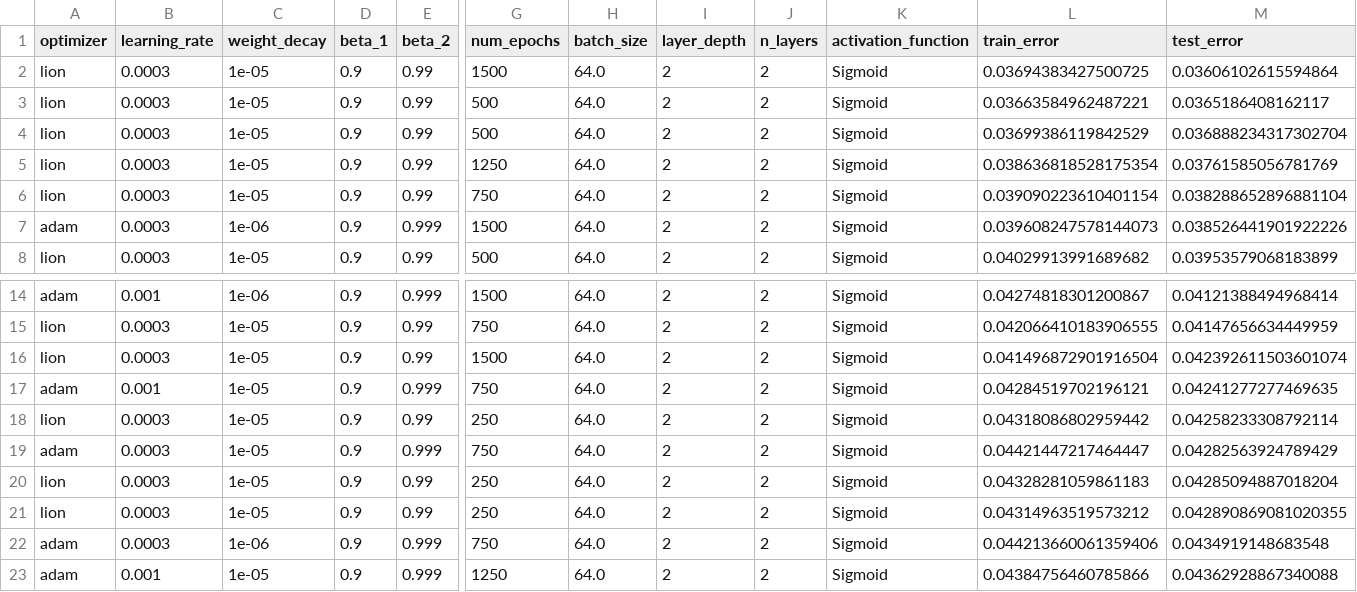
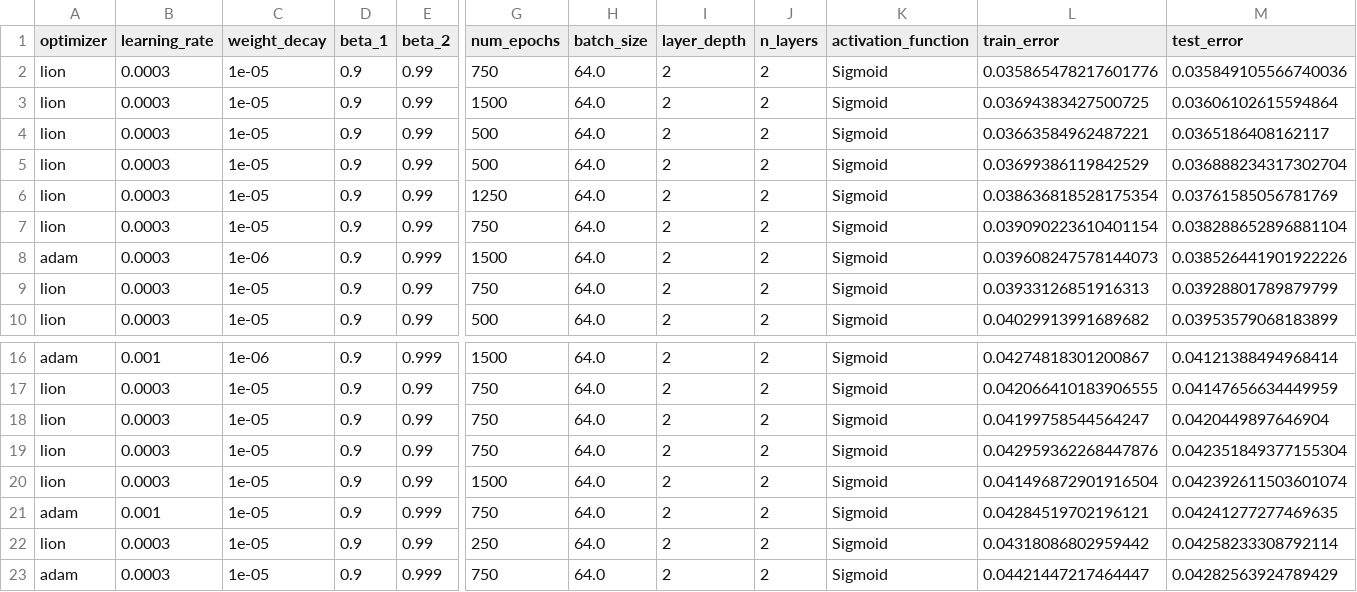
Before and after one commit to janikvhrubant/nn-sampling-analysis, a CSV file: data/sum_sines_6d/output/results.csv, drawn as a sheet; only a part is shown, gaps mark what is left out; the shorter side is filled out with more unchanged rows; rows hold the shown columns only; the diff names each change by its address in the sheet, - before the commit and + after, or states it on an @@ line.

```diff
--- a/data/sum_sines_6d/output/results.csv
+++ b/data/sum_sines_6d/output/results.csv
+row 2: lion | 0.0003 | 1e-05 | 0.9 | 0.99 | 750 | 64.0 | 2 | 2 | Sigmoid | 0.035865478217601776 | 0.035849105566740036
+row 9: lion | 0.0003 | 1e-05 | 0.9 | 0.99 | 750 | 64.0 | 2 | 2 | Sigmoid | 0.03933126851916313 | 0.03928801789879799
+row 18: lion | 0.0003 | 1e-05 | 0.9 | 0.99 | 750 | 64.0 | 2 | 2 | Sigmoid | 0.04199758544564247 | 0.0420449897646904
+row 19: lion | 0.0003 | 1e-05 | 0.9 | 0.99 | 750 | 64.0 | 2 | 2 | Sigmoid | 0.042959362268447876 | 0.042351849377155304
```
Also changed, not shown: 1 other file.
